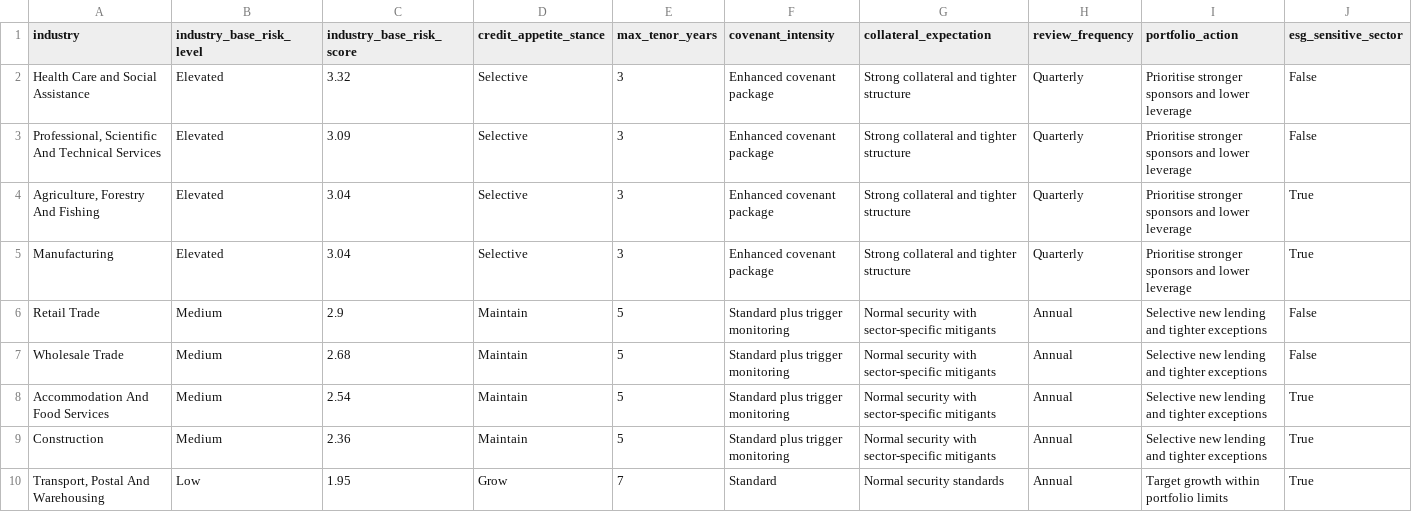
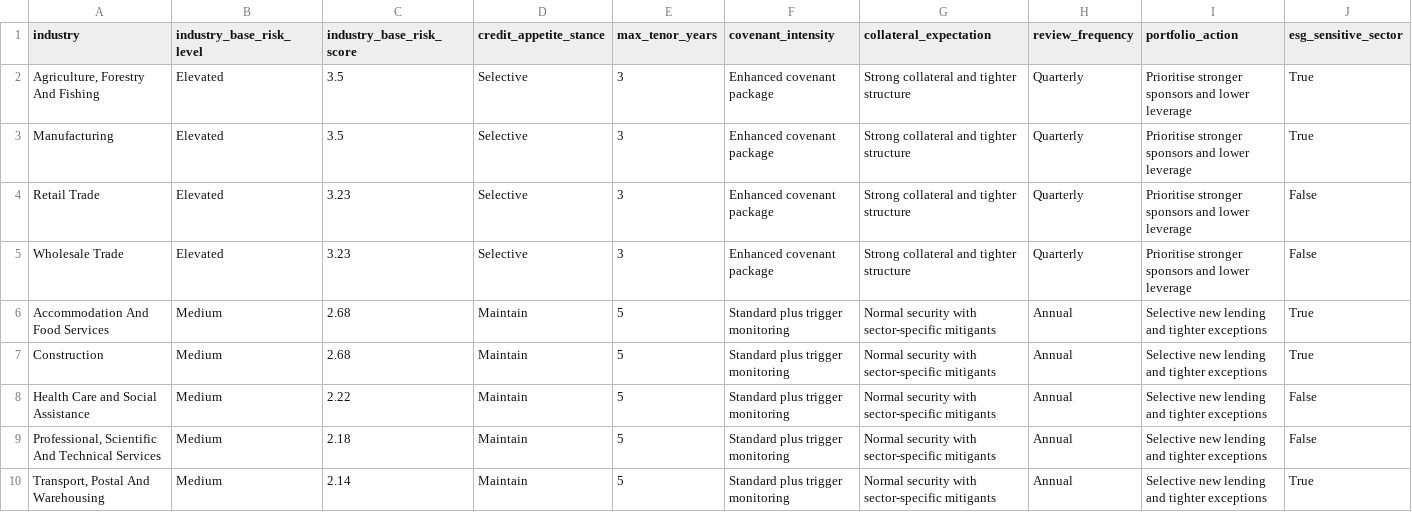
Before and after one commit to Jane511/industry-analysis, a CSV file: output/tables/industry_credit_appetite_strategy.csv, drawn as a sheet; only a part is shown; removed rows and columns are numbered as before the commit, all else as after; rows hold the shown columns only; the diff names each change by its address in the sheet, - before the commit and + after, or states it on an @@ line.

```diff
--- a/output/tables/industry_credit_appetite_strategy.csv
+++ b/output/tables/industry_credit_appetite_strategy.csv
-row 2: Health Care and Social Assistance | Elevated | 3.32 | Selective | 3 | Enhanced covenant package | Strong collateral and tighter structure | Quarterly | Prioritise stronger sponsors and lower leverage | False
-row 3: Professional, Scientific And Technical Services | Elevated | 3.09 | Selective | 3 | Enhanced covenant package | Strong collateral and tighter structure | Quarterly | Prioritise stronger sponsors and lower leverage | False
-C2:C3 (industry_base_risk_score): 3.04
+C2:C3 (industry_base_risk_score): 3.5
-B4:B5 (industry_base_risk_level): Medium
+B4:B5 (industry_base_risk_level): Elevated
-C4 (industry_base_risk_score): 2.9
+C4 (industry_base_risk_score): 3.23
-D4:D5 (credit_appetite_stance): Maintain
+D4:D5 (credit_appetite_stance): Selective
-E4:E5 (max_tenor_years): 5
+E4:E5 (max_tenor_years): 3
-F4:F5 (covenant_intensity): Standard plus trigger monitoring
+F4:F5 (covenant_intensity): Enhanced covenant package
-G4:G5 (collateral_expectation): Normal security with sector-specific mitigants
+G4:G5 (collateral_expectation): Strong collateral and tighter structure
-H4:H5 (review_frequency): Annual
+H4:H5 (review_frequency): Quarterly
-I4:I5 (portfolio_action): Selective new lending and tighter exceptions
+I4:I5 (portfolio_action): Prioritise stronger sponsors and lower leverage
-C5 (industry_base_risk_score): 2.68
+C5 (industry_base_risk_score): 3.23
-C6 (industry_base_risk_score): 2.54
+C6 (industry_base_risk_score): 2.68
-C7 (industry_base_risk_score): 2.36
+C7 (industry_base_risk_score): 2.68
+row 8: Health Care and Social Assistance | Medium | 2.22 | Maintain | 5 | Standard plus trigger monitoring | Normal security with sector-specific mitigants | Annual | Selective new lending and tighter exceptions | False
+row 9: Professional, Scientific And Technical Services | Medium | 2.18 | Maintain | 5 | Standard plus trigger monitoring | Normal security with sector-specific mitigants | Annual | Selective new lending and tighter exceptions | False
-B10 (industry_base_risk_level): Low
+B10 (industry_base_risk_level): Medium
-C10 (industry_base_risk_score): 1.95
+C10 (industry_base_risk_score): 2.14
-D10 (credit_appetite_stance): Grow
+D10 (credit_appetite_stance): Maintain
-E10 (max_tenor_years): 7
+E10 (max_tenor_years): 5
-F10 (covenant_intensity): Standard
+F10 (covenant_intensity): Standard plus trigger monitoring
-G10 (collateral_expectation): Normal security standards
+G10 (collateral_expectation): Normal security with sector-specific mitigants
-I10 (portfolio_action): Target growth within portfolio limits
+I10 (portfolio_action): Selective new lending and tighter exceptions
```
Also changed, not shown: output/tables/industry_base_risk_scorecard.csv, output/tables/industry_generated_benchmarks.csv, 29 other files.
